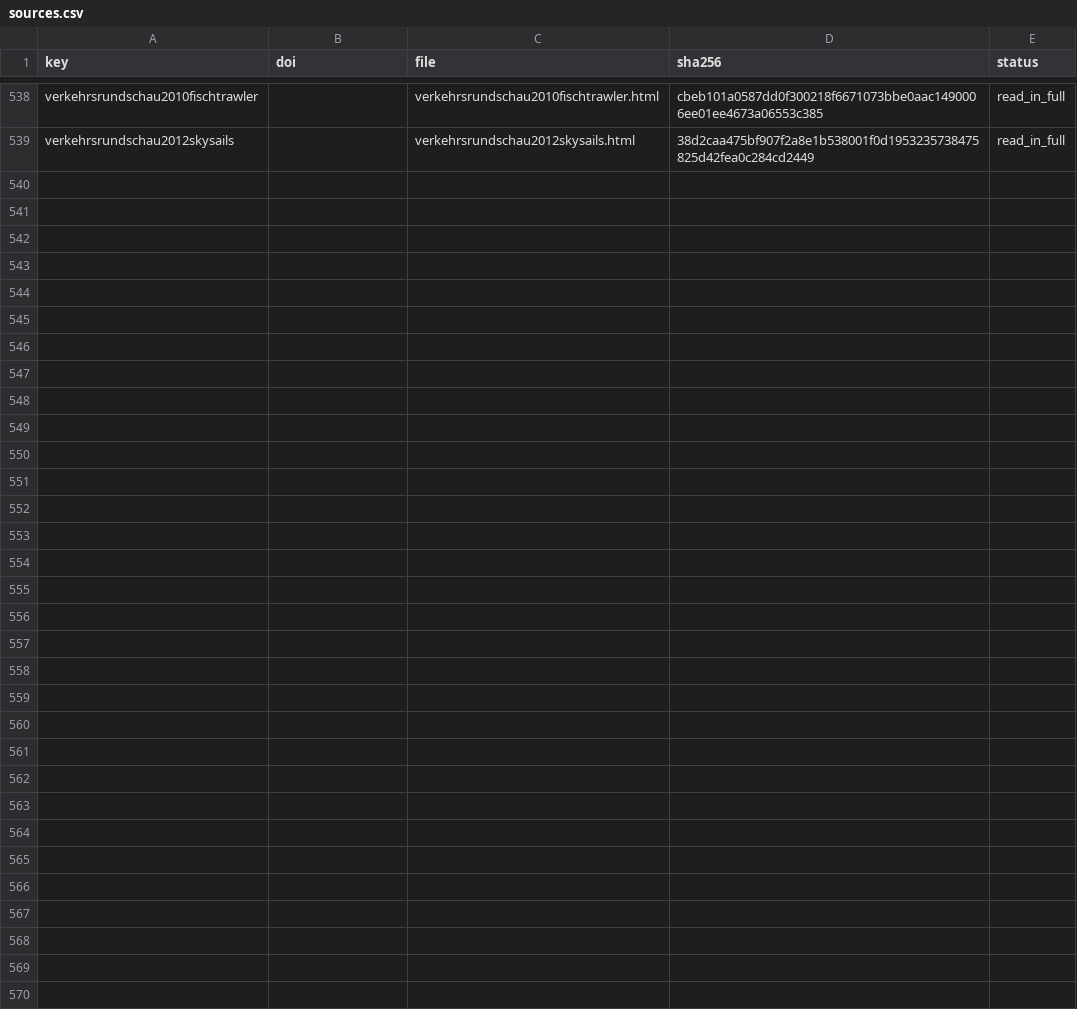
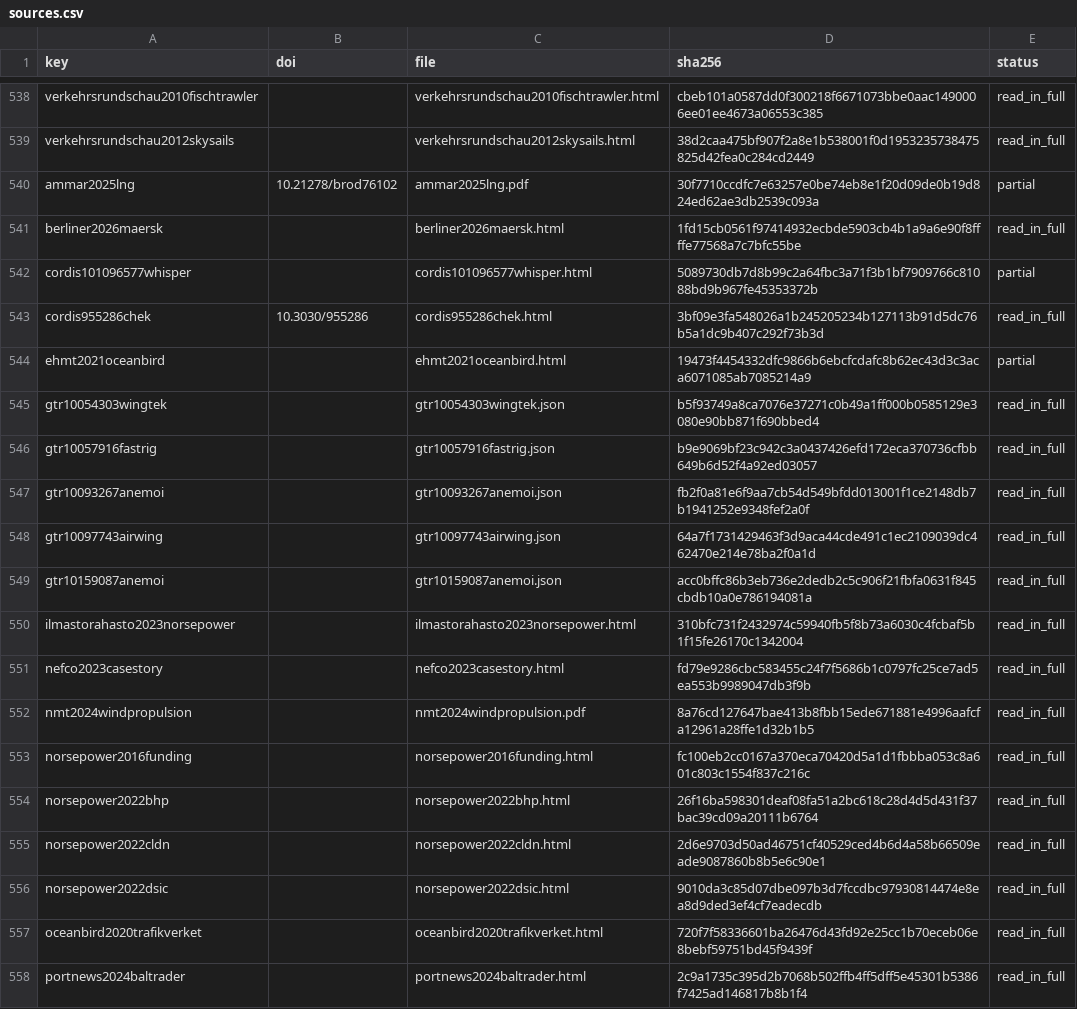
Before and after one commit to 1-Bart-1/WindShipOpt.jl, a CSV file: paper/sources.csv, drawn as a sheet; only a part is shown, gaps mark what is left out; the diff covers the shown part only.

```diff
--- a/paper/sources.csv
+++ b/paper/sources.csv
@@ -539 +539,20 @@ verkehrsrundschau2010fischtrawler,,verkehrsrundschau2010fischtrawler.html,cbeb10
 verkehrsrundschau2012skysails,,verkehrsrundschau2012skysails.html,38d2caa475bf907f2a8e1b538001f0d1953235738475825d42fea0c284cd2449,read_in_full
+ammar2025lng,10.21278/brod76102,ammar2025lng.pdf,30f7710ccdfc7e63257e0be74eb8e1f20d09de0b19d824ed62ae3db2539c093a,partial
+berliner2026maersk,,berliner2026maersk.html,1fd15cb0561f97414932ecbde5903cb4b1a9a6e90f8ffffe77568a7c7bfc55be,read_in_full
+cordis101096577whisper,,cordis101096577whisper.html,5089730db7d8b99c2a64fbc3a71f3b1bf7909766c81088bd9b967fe45353372b,partial
+cordis955286chek,10.3030/955286,cordis955286chek.html,3bf09e3fa548026a1b245205234b127113b91d5dc76b5a1dc9b407c292f73b3d,read_in_full
+ehmt2021oceanbird,,ehmt2021oceanbird.html,19473f4454332dfc9866b6ebcfcdafc8b62ec43d3c3aca6071085ab7085214a9,partial
+gtr10054303wingtek,,gtr10054303wingtek.json,b5f93749a8ca7076e37271c0b49a1ff000b0585129e3080e90bb871f690bbed4,read_in_full
+gtr10057916fastrig,,gtr10057916fastrig.json,b9e9069bf23c942c3a0437426efd172eca370736cfbb649b6d52f4a92ed03057,read_in_full
+gtr10093267anemoi,,gtr10093267anemoi.json,fb2f0a81e6f9aa7cb54d549bfdd013001f1ce2148db7b1941252e9348fef2a0f,read_in_full
+gtr10097743airwing,,gtr10097743airwing.json,64a7f1731429463f3d9aca44cde491c1ec2109039dc462470e214e78ba2f0a1d,read_in_full
+gtr10159087anemoi,,gtr10159087anemoi.json,acc0bffc86b3eb736e2dedb2c5c906f21fbfa0631f845cbdb10a0e786194081a,read_in_full
+ilmastorahasto2023norsepower,,ilmastorahasto2023norsepower.html,310bfc731f2432974c59940fb5f8b73a6030c4fcbaf5b1f15fe26170c1342004,read_in_full
+nefco2023casestory,,nefco2023casestory.html,fd79e9286cbc583455c24f7f5686b1c0797fc25ce7ad5ea553b9989047db3f9b,read_in_full
+nmt2024windpropulsion,,nmt2024windpropulsion.pdf,8a76cd127647bae413b8fbb15ede671881e4996aafcfa12961a28ffe1d32b1b5,read_in_full
+norsepower2016funding,,norsepower2016funding.html,fc100eb2cc0167a370eca70420d5a1d1fbbba053c8a601c803c1554f837c216c,read_in_full
+norsepower2022bhp,,norsepower2022bhp.html,26f16ba598301deaf08fa51a2bc618c28d4d5d431f37bac39cd09a20111b6764,read_in_full
+norsepower2022cldn,,norsepower2022cldn.html,2d6e9703d50ad46751cf40529ced4b6d4a58b66509eade9087860b8b5e6c90e1,read_in_full
+norsepower2022dsic,,norsepower2022dsic.html,9010da3c85d07dbe097b3d7fccdbc97930814474e8ea8d9ded3ef4cf7eadecdb,read_in_full
+oceanbird2020trafikverket,,oceanbird2020trafikverket.html,720f7f58336601ba26476d43fd92e25cc1b70eceb06e8bebf59751bd45f9439f,read_in_full
+portnews2024baltrader,,portnews2024baltrader.html,2c9a1735c395d2b7068b502ffb4ff5dff5e45301b5386f7425ad146817b8b1f4,read_in_full
```
Also changed, not shown: 19 added rows elsewhere in this file, 2 other files.
